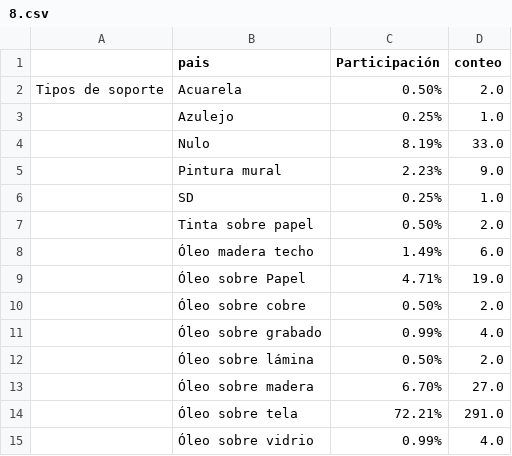
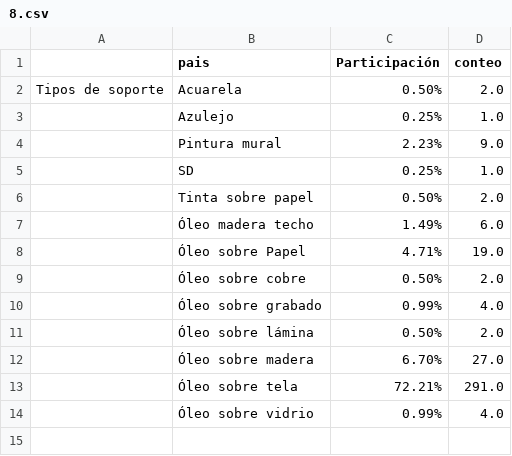
Before and after one commit to jjcastro/infografias-culturavisual, a CSV file: 3/8.csv, drawn as a sheet.

```diff
--- a/3/8.csv
+++ b/3/8.csv
@@ -3,3 +3,2 @@ Tipos de soporte,Acuarela,0.50%,2.0
 ,Azulejo,0.25%,1.0
-,Nulo,8.19%,33.0
 ,Pintura mural,2.23%,9.0
```
Also changed, not shown: 1/2.csv, 13 other files.
